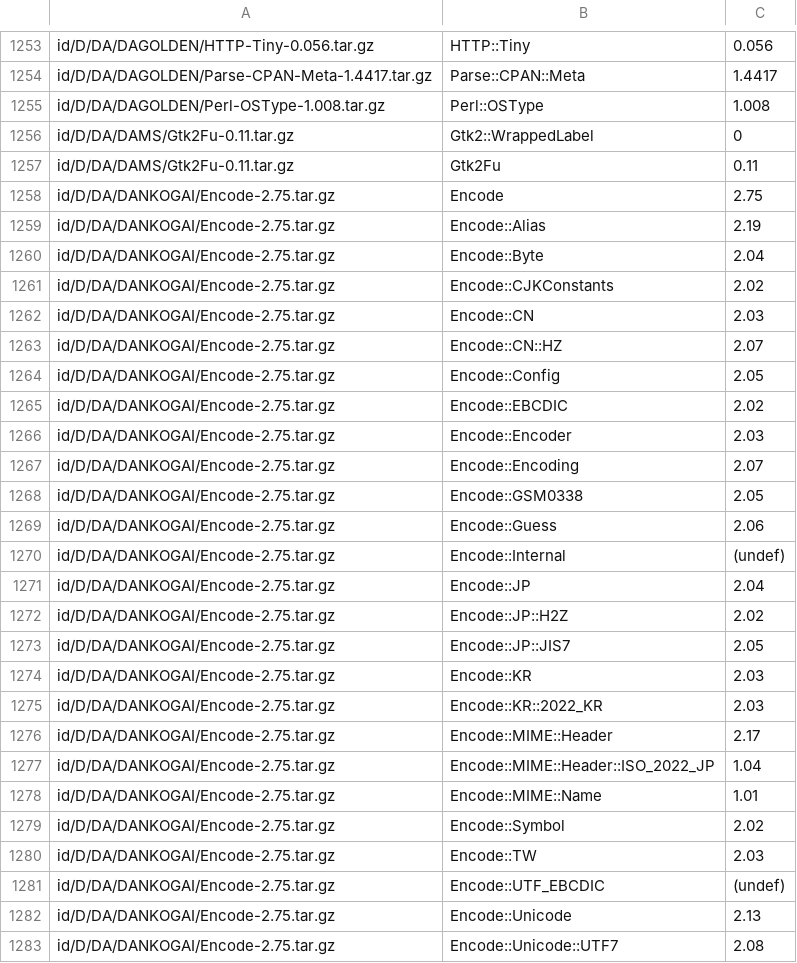
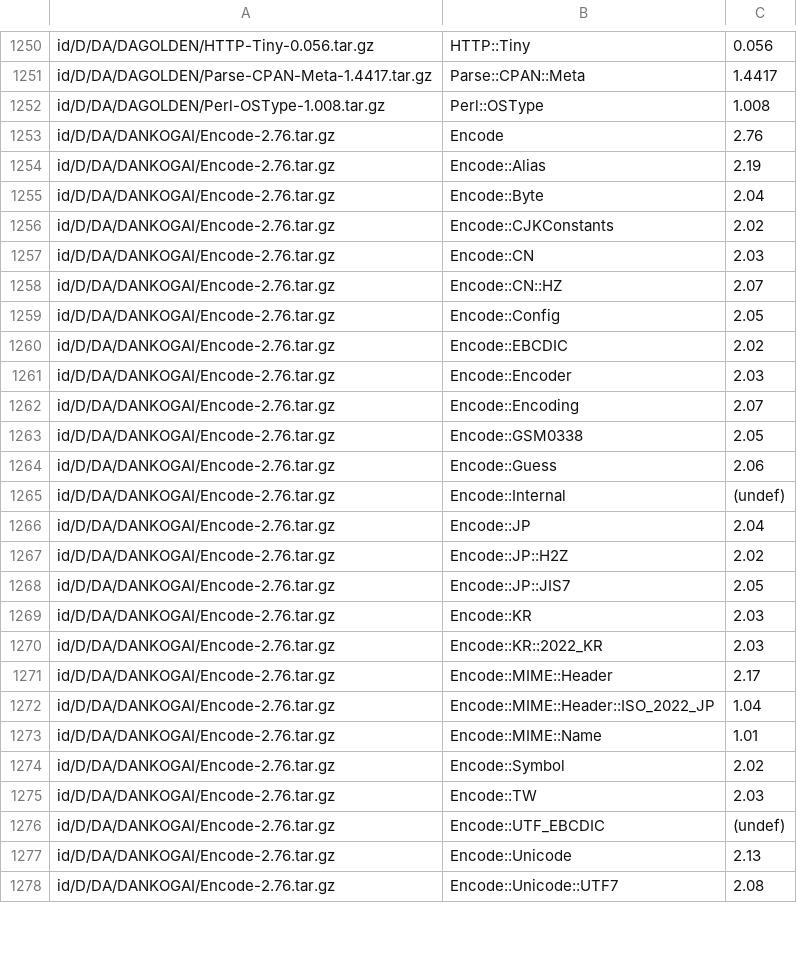
Before and after one commit to kentnl/Gentoo-Util-VirtualDepend, a CSV file: share/module-versions.csv, drawn as a sheet; only a part is shown, gaps mark what is left out; the diff covers the shown part only.

```diff
--- a/share/module-versions.csv
+++ b/share/module-versions.csv
@@ -1255,29 +1252,27 @@ id/D/DA/DAGOLDEN/Parse-CPAN-Meta-1.4417.tar.gz,Parse::CPAN::Meta,1.4417
 id/D/DA/DAGOLDEN/Perl-OSType-1.008.tar.gz,Perl::OSType,1.008
-id/D/DA/DAMS/Gtk2Fu-0.11.tar.gz,Gtk2::WrappedLabel,0
-id/D/DA/DAMS/Gtk2Fu-0.11.tar.gz,Gtk2Fu,0.11
-id/D/DA/DANKOGAI/Encode-2.75.tar.gz,Encode,2.75
-id/D/DA/DANKOGAI/Encode-2.75.tar.gz,Encode::Alias,2.19
-id/D/DA/DANKOGAI/Encode-2.75.tar.gz,Encode::Byte,2.04
-id/D/DA/DANKOGAI/Encode-2.75.tar.gz,Encode::CJKConstants,2.02
-id/D/DA/DANKOGAI/Encode-2.75.tar.gz,Encode::CN,2.03
-id/D/DA/DANKOGAI/Encode-2.75.tar.gz,Encode::CN::HZ,2.07
-id/D/DA/DANKOGAI/Encode-2.75.tar.gz,Encode::Config,2.05
-id/D/DA/DANKOGAI/Encode-2.75.tar.gz,Encode::EBCDIC,2.02
-id/D/DA/DANKOGAI/Encode-2.75.tar.gz,Encode::Encoder,2.03
-id/D/DA/DANKOGAI/Encode-2.75.tar.gz,Encode::Encoding,2.07
-id/D/DA/DANKOGAI/Encode-2.75.tar.gz,Encode::GSM0338,2.05
-id/D/DA/DANKOGAI/Encode-2.75.tar.gz,Encode::Guess,2.06
-id/D/DA/DANKOGAI/Encode-2.75.tar.gz,Encode::Internal,(undef)
-id/D/DA/DANKOGAI/Encode-2.75.tar.gz,Encode::JP,2.04
-id/D/DA/DANKOGAI/Encode-2.75.tar.gz,Encode::JP::H2Z,2.02
-id/D/DA/DANKOGAI/Encode-2.75.tar.gz,Encode::JP::JIS7,2.05
-id/D/DA/DANKOGAI/Encode-2.75.tar.gz,Encode::KR,2.03
-id/D/DA/DANKOGAI/Encode-2.75.tar.gz,Encode::KR::2022_KR,2.03
-id/D/DA/DANKOGAI/Encode-2.75.tar.gz,Encode::MIME::Header,2.17
-id/D/DA/DANKOGAI/Encode-2.75.tar.gz,Encode::MIME::Header::ISO_2022_JP,1.04
-id/D/DA/DANKOGAI/Encode-2.75.tar.gz,Encode::MIME::Name,1.01
-id/D/DA/DANKOGAI/Encode-2.75.tar.gz,Encode::Symbol,2.02
-id/D/DA/DANKOGAI/Encode-2.75.tar.gz,Encode::TW,2.03
-id/D/DA/DANKOGAI/Encode-2.75.tar.gz,Encode::UTF_EBCDIC,(undef)
-id/D/DA/DANKOGAI/Encode-2.75.tar.gz,Encode::Unicode,2.13
-id/D/DA/DANKOGAI/Encode-2.75.tar.gz,Encode::Unicode::UTF7,2.08
+id/D/DA/DANKOGAI/Encode-2.76.tar.gz,Encode,2.76
+id/D/DA/DANKOGAI/Encode-2.76.tar.gz,Encode::Alias,2.19
+id/D/DA/DANKOGAI/Encode-2.76.tar.gz,Encode::Byte,2.04
+id/D/DA/DANKOGAI/Encode-2.76.tar.gz,Encode::CJKConstants,2.02
+id/D/DA/DANKOGAI/Encode-2.76.tar.gz,Encode::CN,2.03
+id/D/DA/DANKOGAI/Encode-2.76.tar.gz,Encode::CN::HZ,2.07
+id/D/DA/DANKOGAI/Encode-2.76.tar.gz,Encode::Config,2.05
+id/D/DA/DANKOGAI/Encode-2.76.tar.gz,Encode::EBCDIC,2.02
+id/D/DA/DANKOGAI/Encode-2.76.tar.gz,Encode::Encoder,2.03
+id/D/DA/DANKOGAI/Encode-2.76.tar.gz,Encode::Encoding,2.07
+id/D/DA/DANKOGAI/Encode-2.76.tar.gz,Encode::GSM0338,2.05
+id/D/DA/DANKOGAI/Encode-2.76.tar.gz,Encode::Guess,2.06
+id/D/DA/DANKOGAI/Encode-2.76.tar.gz,Encode::Internal,(undef)
+id/D/DA/DANKOGAI/Encode-2.76.tar.gz,Encode::JP,2.04
+id/D/DA/DANKOGAI/Encode-2.76.tar.gz,Encode::JP::H2Z,2.02
+id/D/DA/DANKOGAI/Encode-2.76.tar.gz,Encode::JP::JIS7,2.05
+id/D/DA/DANKOGAI/Encode-2.76.tar.gz,Encode::KR,2.03
+id/D/DA/DANKOGAI/Encode-2.76.tar.gz,Encode::KR::2022_KR,2.03
+id/D/DA/DANKOGAI/Encode-2.76.tar.gz,Encode::MIME::Header,2.17
+id/D/DA/DANKOGAI/Encode-2.76.tar.gz,Encode::MIME::Header::ISO_2022_JP,1.04
+id/D/DA/DANKOGAI/Encode-2.76.tar.gz,Encode::MIME::Name,1.01
+id/D/DA/DANKOGAI/Encode-2.76.tar.gz,Encode::Symbol,2.02
+id/D/DA/DANKOGAI/Encode-2.76.tar.gz,Encode::TW,2.03
+id/D/DA/DANKOGAI/Encode-2.76.tar.gz,Encode::UTF_EBCDIC,(undef)
+id/D/DA/DANKOGAI/Encode-2.76.tar.gz,Encode::Unicode,2.13
+id/D/DA/DANKOGAI/Encode-2.76.tar.gz,Encode::Unicode::UTF7,2.08
```
Also changed, not shown: 1 added row, 7 removed rows and 9 edited cells elsewhere in this file, share/dist-to-gentoo.csv, share/dist-versions.csv, 3 other files.
